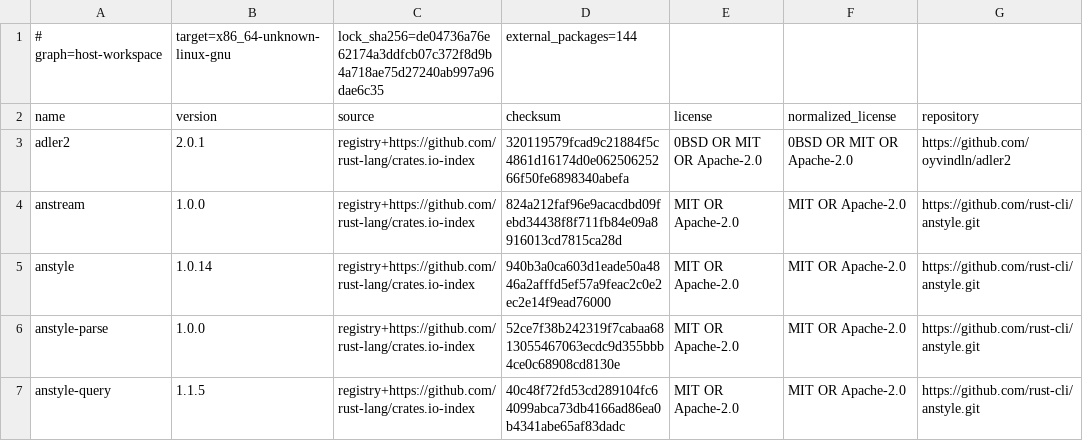
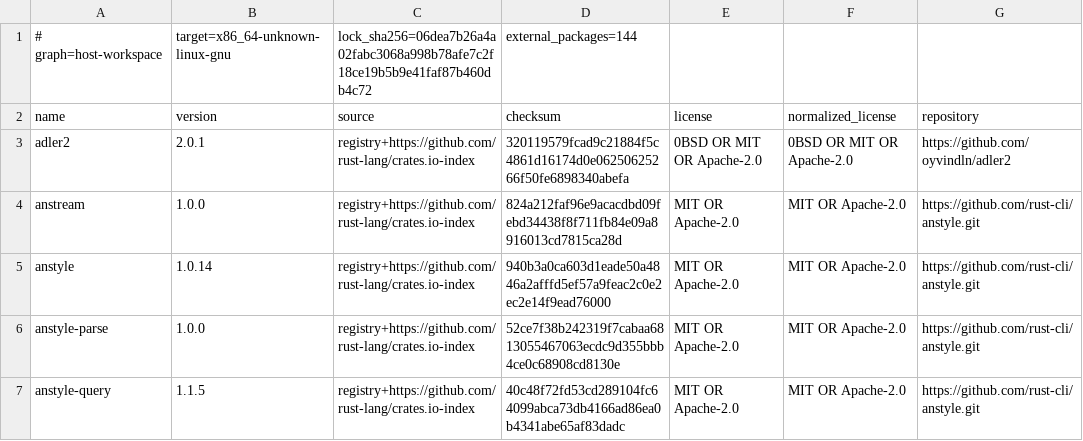
Before and after one commit to openresearchtools/BuzzardOS, a TSV file: LICENSES/generated/cargo-host.tsv, drawn as a sheet; only a part is shown; the diff names each change by its address in the sheet, - before the commit and + after, or states it on an @@ line.

```diff
--- a/LICENSES/generated/cargo-host.tsv
+++ b/LICENSES/generated/cargo-host.tsv
-C1 (source): lock_sha256=de04736a76e62174a3ddfcb07c372f8d9b4a718ae75d27240ab997a96dae6c35
+C1 (source): lock_sha256=06dea7b26a4a02fabc3068a998b78afe7c2f18ce19b5b9e41faf87b460db4c72
```
Also changed, not shown: LICENSES/generated/cargo-buzzardos-desktop.tsv, LICENSES/generated/cargo-buzzardos-guest.tsv, 19 other files.
